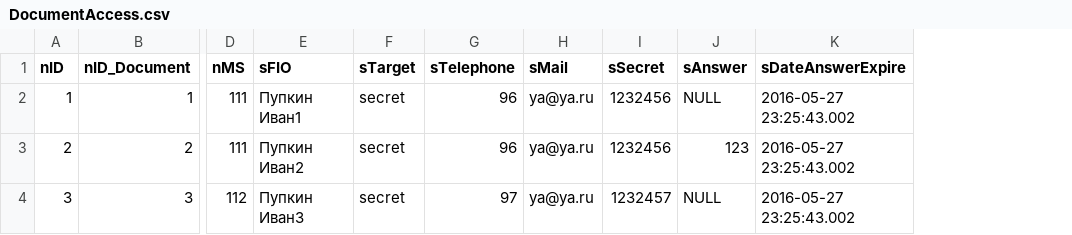
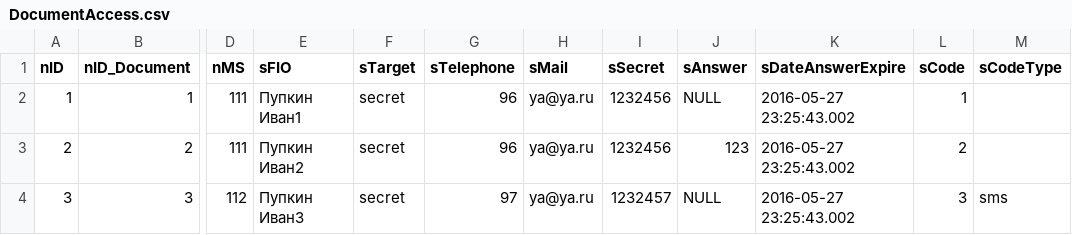
Before and after one commit to e-government-ua/_Kiev, a CSV file: wf-central/src/main/resources/data/DocumentAccess.csv, drawn as a sheet; only a part is shown, gaps mark what is left out; the diff names each change by its address in the sheet, - before the commit and + after, or states it on an @@ line.

```diff
--- a/wf-central/src/main/resources/data/DocumentAccess.csv
+++ b/wf-central/src/main/resources/data/DocumentAccess.csv
+column L (sCode), rows 2-4: 1 | 2 | 3
+column M (sCodeType), row 4: sms
```
Also changed, not shown: 19 other files.
